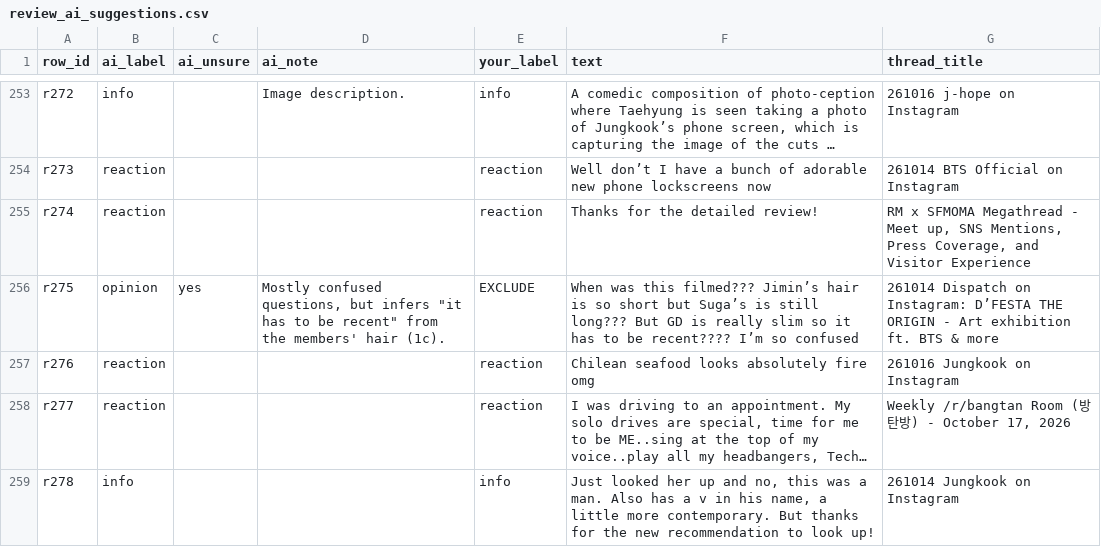
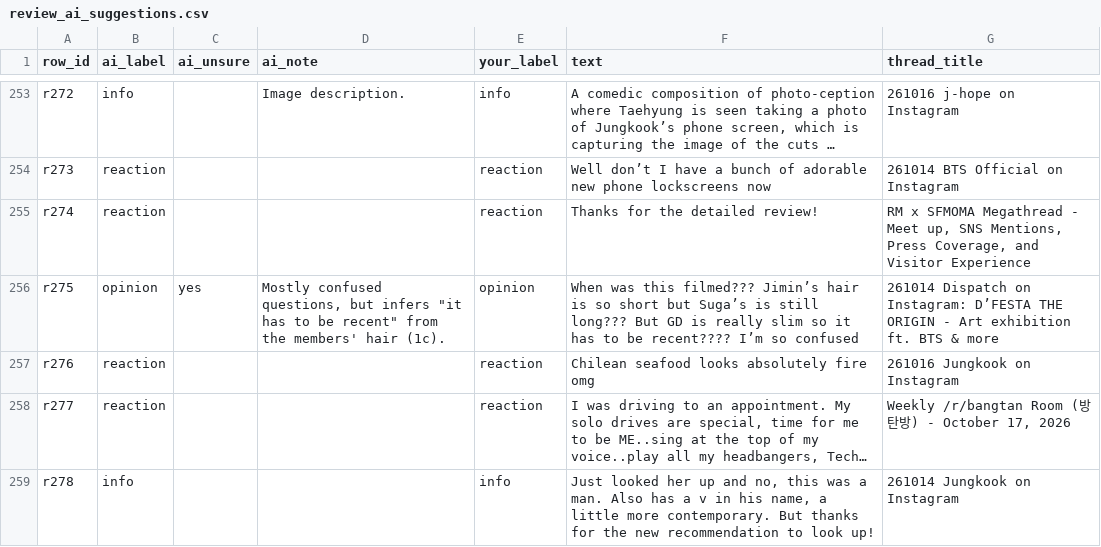
Before and after one commit to annasehgal/ai201-project3-takemeter-starter-v2026, a CSV file: labelling/review_ai_suggestions.csv, drawn as a sheet; only a part is shown, gaps mark what is left out; long unchanged cells end in ….

Commit message:
Stretch 1 and 3: reviewed labels

```diff
--- a/labelling/review_ai_suggestions.csv
+++ b/labelling/review_ai_suggestions.csv
@@ -509,3 +509,3 @@ r273,reaction,,,reaction,Well don’t I have a bunch of adorable new phone locks
 r274,reaction,,,reaction,Thanks for the detailed review! ,"RM x SFMOMA Megathread - Meet up, SNS Mentions, Press Coverage, and Visitor Experience"
-r275,opinion,yes,"Mostly confused questions, but infers ""it has to be recent"" from the members' hair (1c).",EXCLUDE,When was this filmed??? Jimin’s hair is so short but Suga’s is still long??? But GD is really slim so it has to be recent???? I’m so confused,261014 Dispatch on Instagram: D’FESTA THE ORIGIN - Art exhibition ft. BTS & more
+r275,opinion,yes,"Mostly confused questions, but infers ""it has to be recent"" from the members' hair (1c).",opinion,When was this filmed??? Jimin’s hair is so short but Suga’s is still long??? But GD is really slim so it has to be recent???? I’m so confused,261014 Dispatch on Instagram: D’FESTA THE ORIGIN - Art exhibition ft. BTS & more
 r276,reaction,,,reaction,Chilean seafood looks absolutely fire omg,261016 Jungkook on Instagram
```
Also changed, not shown: 11 other files.
